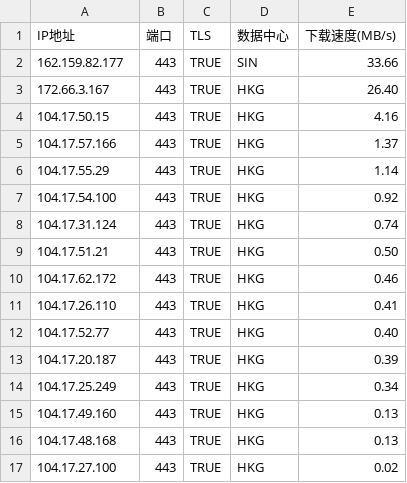
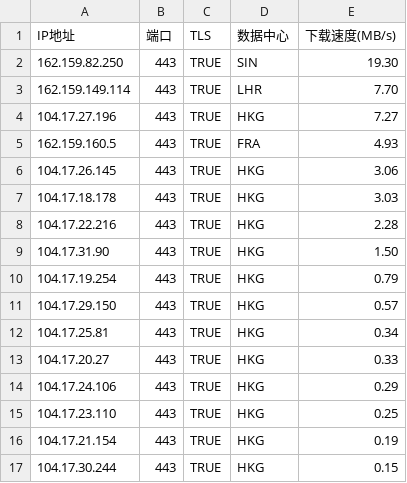
Before and after one commit to MarshallEriksen-Neura/WorkerVless2sub, a CSV file: best_ips.csv, drawn as a sheet; only a part is shown; the diff covers the shown part only.

Commit message:
Update best_ips.csv via local CFST (2026-08-19)

```diff
--- a/best_ips.csv
+++ b/best_ips.csv
@@ -1,17 +1,17 @@
 IP地址,端口,TLS,数据中心,下载速度(MB/s)
-162.159.82.177,443,TRUE,SIN,33.66
-172.66.3.167,443,TRUE,HKG,26.40
-104.17.50.15,443,TRUE,HKG,4.16
-104.17.57.166,443,TRUE,HKG,1.37
-104.17.55.29,443,TRUE,HKG,1.14
-104.17.54.100,443,TRUE,HKG,0.92
-104.17.31.124,443,TRUE,HKG,0.74
-104.17.51.21,443,TRUE,HKG,0.50
-104.17.62.172,443,TRUE,HKG,0.46
-104.17.26.110,443,TRUE,HKG,0.41
-104.17.52.77,443,TRUE,HKG,0.40
-104.17.20.187,443,TRUE,HKG,0.39
-104.17.25.249,443,TRUE,HKG,0.34
-104.17.49.160,443,TRUE,HKG,0.13
-104.17.48.168,443,TRUE,HKG,0.13
-104.17.27.100,443,TRUE,HKG,0.02
+162.159.82.250,443,TRUE,SIN,19.30
+162.159.149.114,443,TRUE,LHR,7.70
+104.17.27.196,443,TRUE,HKG,7.27
+162.159.160.5,443,TRUE,FRA,4.93
+104.17.26.145,443,TRUE,HKG,3.06
+104.17.18.178,443,TRUE,HKG,3.03
+104.17.22.216,443,TRUE,HKG,2.28
+104.17.31.90,443,TRUE,HKG,1.50
+104.17.19.254,443,TRUE,HKG,0.79
+104.17.29.150,443,TRUE,HKG,0.57
+104.17.25.81,443,TRUE,HKG,0.34
+104.17.20.27,443,TRUE,HKG,0.33
+104.17.24.106,443,TRUE,HKG,0.29
+104.17.23.110,443,TRUE,HKG,0.25
+104.17.21.154,443,TRUE,HKG,0.19
+104.17.30.244,443,TRUE,HKG,0.15
```
Also changed, not shown: 2 edited cells elsewhere in this file.
